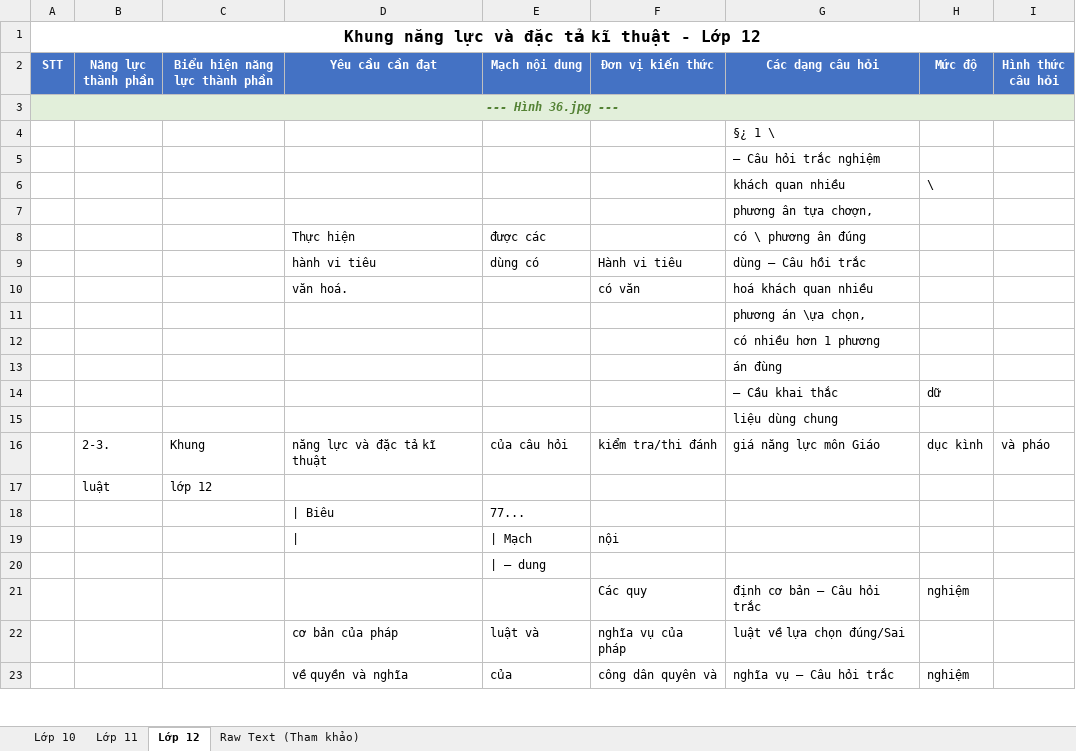
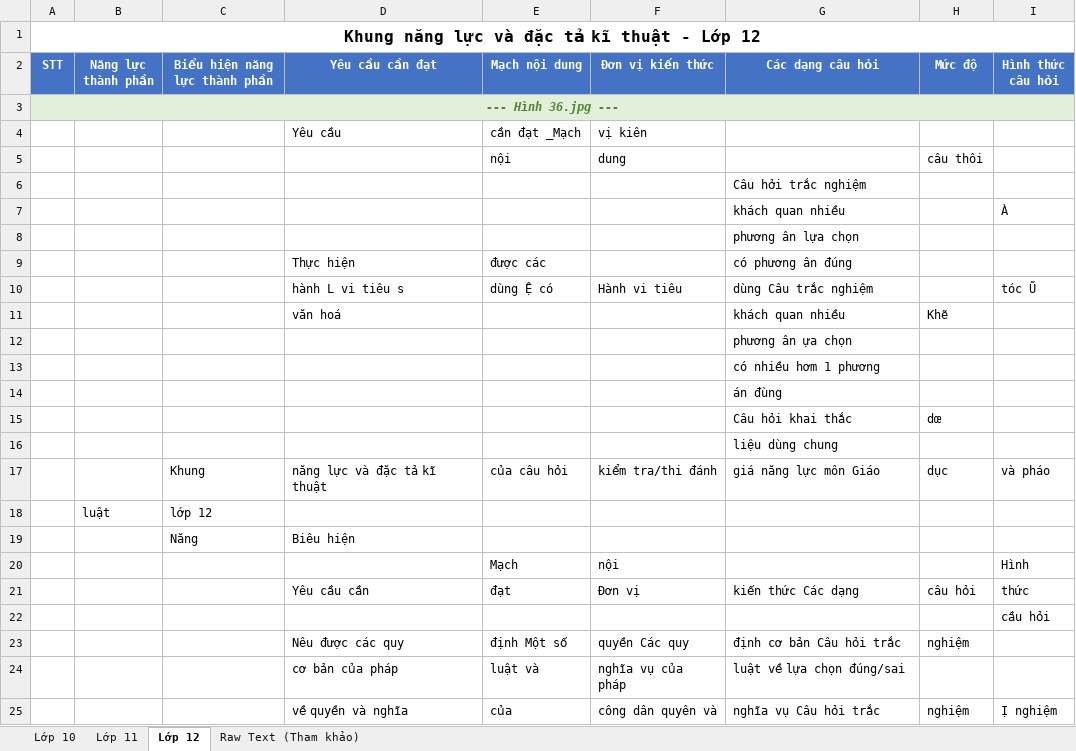
Before and after one commit to nhattuyen1945-sketch/doc, an Excel workbook: extracted_data.xlsx, sheet Lớp 12, drawn as a sheet; only a part is shown; values as stored, in another font and other column widths than the file's, no borders; removed rows and columns are numbered as before the commit, all else as after; the diff covers the shown part only; the diff names each change by its address in the sheet, - before the commit and + after, or states it on an @@ line.

```diff
--- a/extracted_data.xlsx (sheet Lớp 12)
+++ b/extracted_data.xlsx (sheet Lớp 12)
-row 4:  |  |  |  |  |  | §¿ 1 \
+row 4:  |  |  | Yêu cầu | cần đạt _Mạch | vị kiên
+row 5:  |  |  |  | nội | dung |  | câu thôi
-G6 (Các dạng câu hỏi): — Câu hỏi trắc nghiệm
+G6 (Các dạng câu hỏi): Câu hởi trắc nghiệm
-row 6:  |  |  |  |  |  | khách quan nhiều | \
+row 7:  |  |  |  |  |  | khách quan nhiều |  | À
-G8 (Các dạng câu hỏi): phương ân tựa chơợn,
+G8 (Các dạng câu hỏi): phương ân lựa chọn
-G9 (Các dạng câu hỏi): có \ phương ân đúng
+G9 (Các dạng câu hỏi): có phương ân đúng
-D10 (Yêu cầu cần đạt): hành vi tiêu
+D10 (Yêu cầu cần đạt): hành L vi tiêu s
-E10 (Mạch nội dung): dùng có
+E10 (Mạch nội dung): dùng Ệ có
-G10 (Các dạng câu hỏi): dùng — Câu hồi trắc
+G10 (Các dạng câu hỏi): dùng Câu trắc nghiệm
-I10 (Hình thức câu hỏi): (empty)
+I10 (Hình thức câu hỏi): tóc Ũ
-row 10:  |  |  | văn hoá. |  | có văn | hoá khách quan nhiều
+row 11:  |  |  | văn hoá |  |  | khách quan nhiều | Khẽ
-G12 (Các dạng câu hỏi): phương án \ựa chọn,
+G12 (Các dạng câu hỏi): phương ân ựa chọn
-G13 (Các dạng câu hỏi): có nhiều hơn 1 phương
+G13 (Các dạng câu hỏi): có nhiều hơm 1 phương
-row 14:  |  |  |  |  |  | — Cầu khai thắc | dữ
+row 15:  |  |  |  |  |  | Câu hỏi khai thắc | dœ
-B17 (Năng lực thành phần): 2-3.
+B17 (Năng lực thành phần): (empty)
-H17 (Mức độ): dục kình
+H17 (Mức độ): dục
-row 18:  |  |  | | Biêu | 77...
-row 19:  |  |  | | | | Mạch | nội
-row 20:  |  |  |  | | — dung
-row 21:  |  |  |  |  | Các quy | định cơ bản — Câu hỏi trắc | nghiệm
+row 19:  |  | Năng | Biêu hiện
+row 20:  |  |  |  | Mạch | nội |  |  | Hình
+row 21:  |  |  | Yêu cầu cần | đạt | Đơn vị | kiến thức Các dạng | câu hỏi | thức
+row 22:  |  |  |  |  |  |  |  | cầu hỏi
+row 23:  |  |  | Nêu được các quy | định Một số | quyền Các quy | định cơ bản Câu hỏi trắc | nghiệm
-G24 (Các dạng câu hỏi): luật về lựa chọn đúng/Sai
+G24 (Các dạng câu hỏi): luật về lựa chọn đúng/sai
-G25 (Các dạng câu hỏi): nghĩa vụ — Câu hỏi trắc
+G25 (Các dạng câu hỏi): nghĩa vụ Câu hỏi trắc
-I25 (Hình thức câu hỏi): (empty)
+I25 (Hình thức câu hỏi): Ị nghiệm
```
Also changed, not shown: 194 added rows, 177 removed rows, 9 moved rows and 371 edited cells elsewhere in this sheet, sheet Lớp 11, sheet Lớp 10, sheet Raw Text (Tham khảo), 1 other file.
